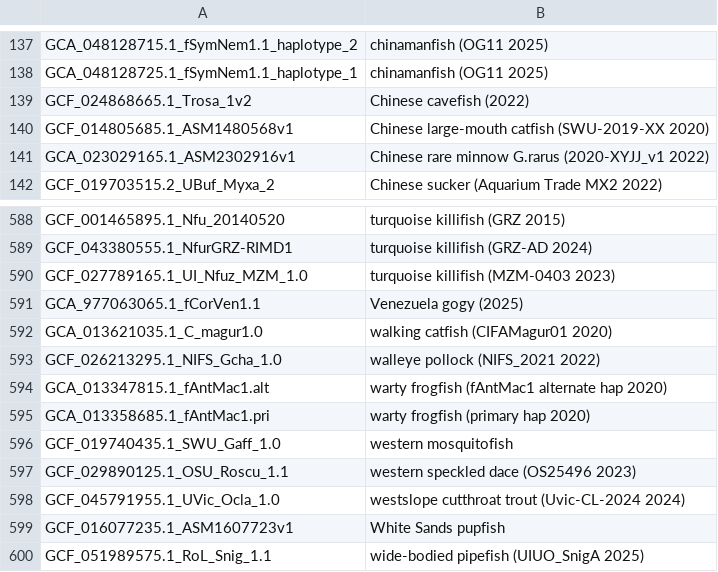
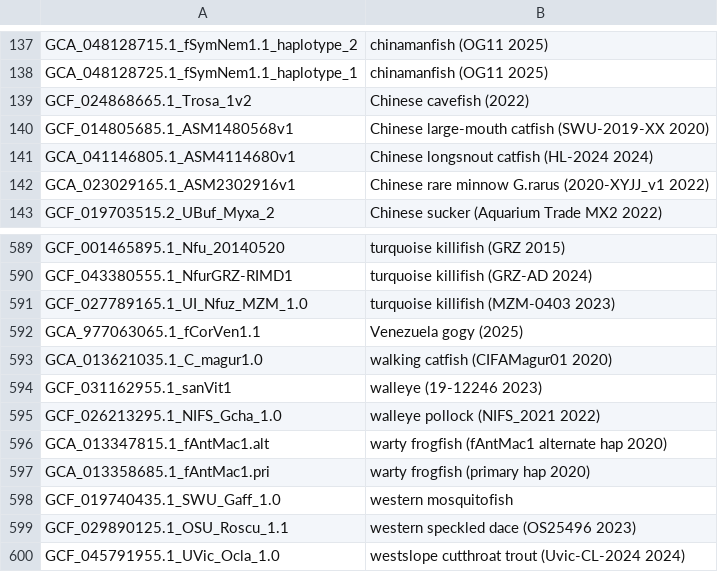
Before and after one commit to ucscGenomeBrowser/kent, a TSV file: src/hg/makeDb/doc/fishAsmHub/fish.orderList.tsv, drawn as a sheet; only a part is shown, gaps mark what is left out; the shorter side is filled out with more unchanged rows.

```diff
--- a/src/hg/makeDb/doc/fishAsmHub/fish.orderList.tsv
+++ b/src/hg/makeDb/doc/fishAsmHub/fish.orderList.tsv
@@ -140,2 +140,3 @@ GCF_024868665.1_Trosa_1v2	Chinese cavefish (2022)
 GCF_014805685.1_ASM1480568v1	Chinese large-mouth catfish (SWU-2019-XX 2020)
+GCA_041146805.1_ASM4114680v1	Chinese longsnout catfish (HL-2024 2024)
 GCA_023029165.1_ASM2302916v1	Chinese rare minnow G.rarus (2020-XYJJ_v1 2022)
@@ -592,2 +593,3 @@ GCA_977063065.1_fCorVen1.1	Venezuela gogy (2025)
 GCA_013621035.1_C_magur1.0	walking catfish (CIFAMagur01 2020)
+GCF_031162955.1_sanVit1	walleye (19-12246 2023)
 GCF_026213295.1_NIFS_Gcha_1.0	walleye pollock (NIFS_2021 2022)
```
Also changed, not shown: src/hg/makeDb/doc/invertebrateAsmHub/invertebrate.orderList.tsv, 1 other file.
